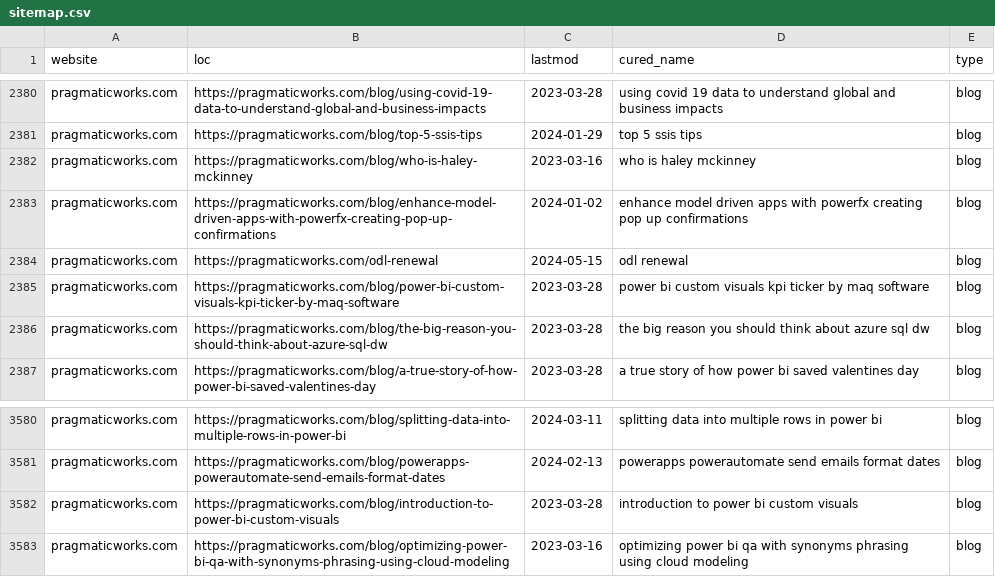
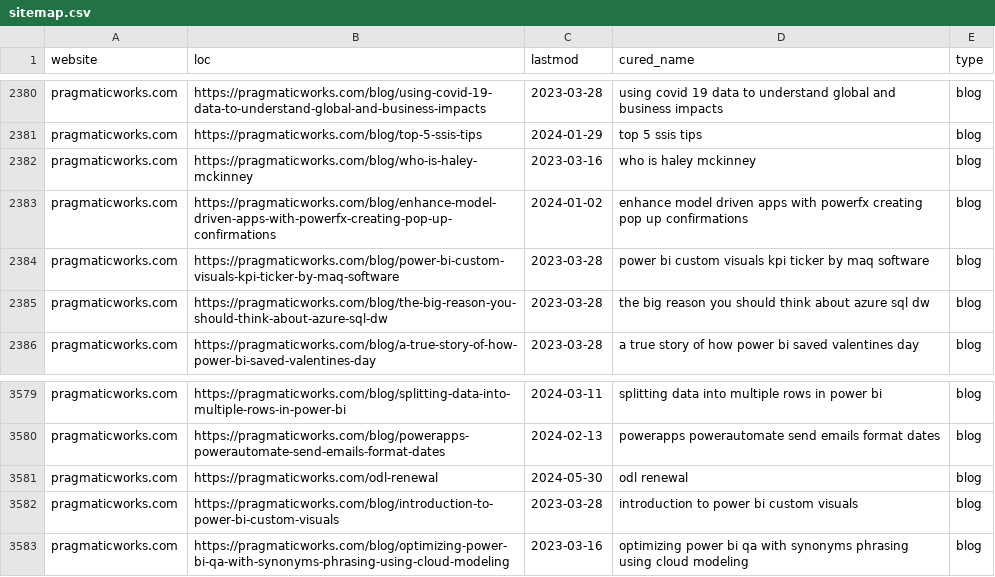
Before and after one commit to julian-passebecq/newsai_script, a CSV file: data/sitemap.csv, drawn as a sheet; only a part is shown, gaps mark what is left out; removed rows and columns are numbered as before the commit, all else as after; the diff covers the shown part only; the diff names each change by its address in the sheet, - before the commit and + after, or states it on an @@ line.

```diff
--- a/data/sitemap.csv
+++ b/data/sitemap.csv
-row 2384: pragmaticworks.com | https://pragmaticworks.com/odl-renewal | 2024-05-15 | odl renewal | blog
+row 3581: pragmaticworks.com | https://pragmaticworks.com/odl-renewal | 2024-05-30 | odl renewal | blog
```
Also changed, not shown: 1 added row, 1 removed row, 18 moved rows and 6 edited cells elsewhere in this file, data/article_blog.csv.
